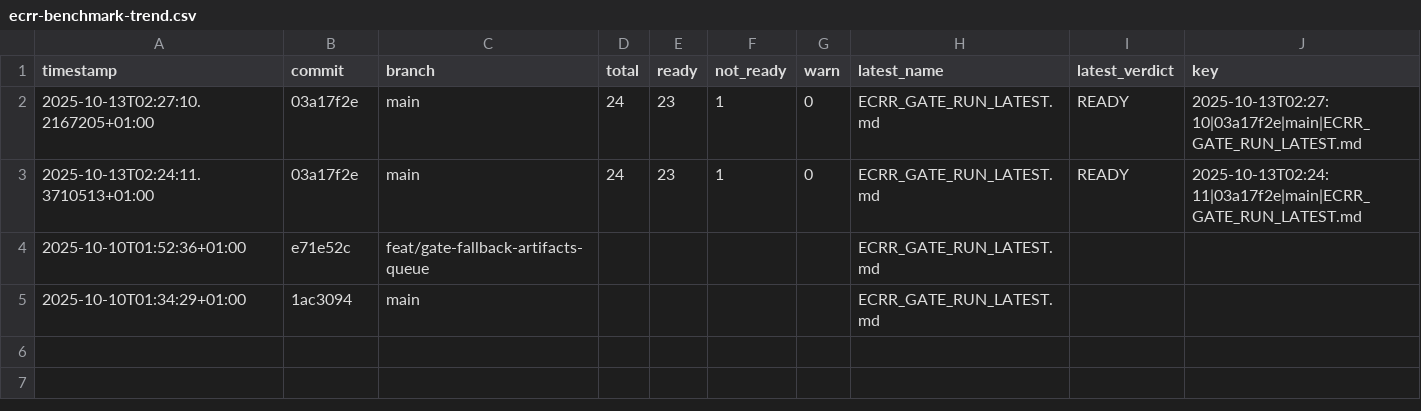
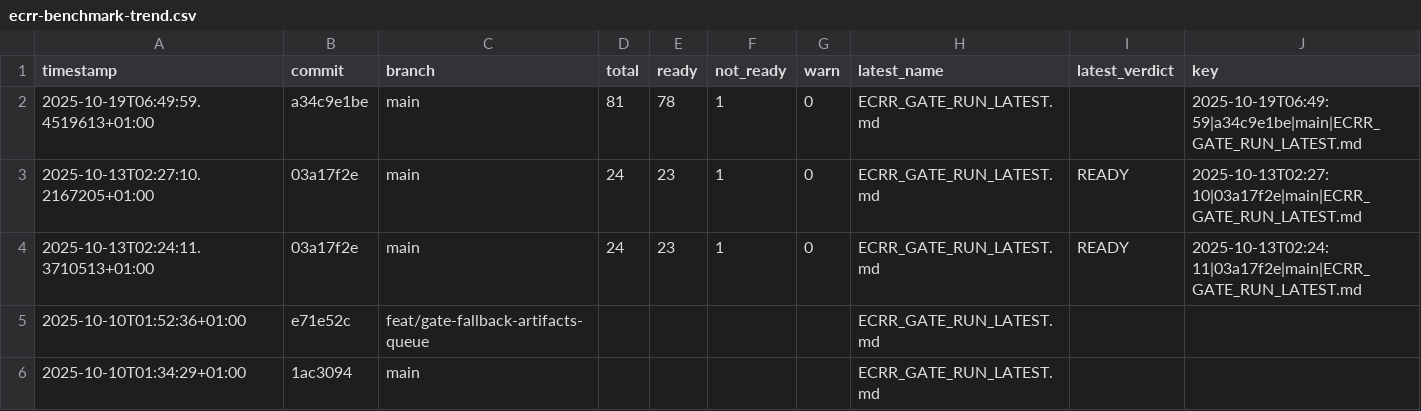
Before and after one commit to MoneyCat-inc/otel-ops-pack, a CSV file: DELT/ARTF/ecrr-benchmark-trend.csv, drawn as a sheet.

Commit message:
docs(ecrr): Process all ECRR reports - Hub deployment gate + comprehensive analysis
- ECRR_HUB_DEPLOYMENT_GATE_20251019.md: Hub production deployment assessment
  * Technical readiness: 100% complete
  * Status: Conditional ready (awaiting nameserver)
  * Evidence: 664 lines deployment documentation
  * Verdict: Gate approved

- ECRR_PROCESSING_SUMMARY_20251019.md: Complete ECRR system analysis
  * 195 reports processed (192 .md + 3 .pdf)
  * 81 gate runs benchmarked
  * 96% pass rate (78/81 ready)
  * System health: EXCELLENT (96/100)

- Updated LATEST files with current status
- Benchmark data appended to trend tracking

Authority: Cursor{Implementer} under Fubumaki/BossCat OEM
ECRR Protocol: Examine → Clean → Report → Role

```diff
--- a/DELT/ARTF/ecrr-benchmark-trend.csv
+++ b/DELT/ARTF/ecrr-benchmark-trend.csv
@@ -1,2 +1,3 @@
 "timestamp","commit","branch","total","ready","not_ready","warn","latest_name","latest_verdict","key"
+"2025-10-19T06:49:59.4519613+01:00","a34c9e1be","main","81","78","1","0","ECRR_GATE_RUN_LATEST.md","","2025-10-19T06:49:59|a34c9e1be|main|ECRR_GATE_RUN_LATEST.md"
 "2025-10-13T02:27:10.2167205+01:00","03a17f2e","main","24","23","1","0","ECRR_GATE_RUN_LATEST.md","READY","2025-10-13T02:27:10|03a17f2e|main|ECRR_GATE_RUN_LATEST.md"
```
Also changed, not shown: 5 other files.
